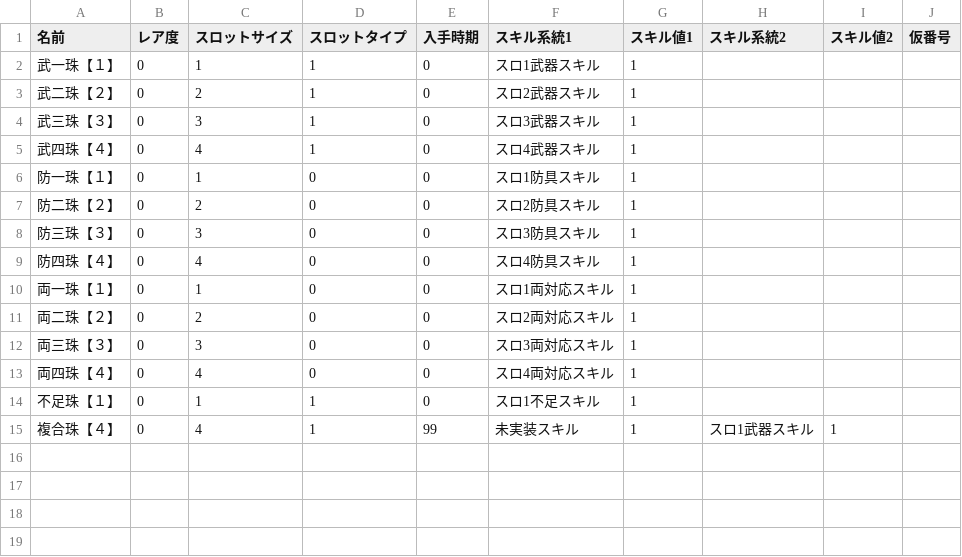
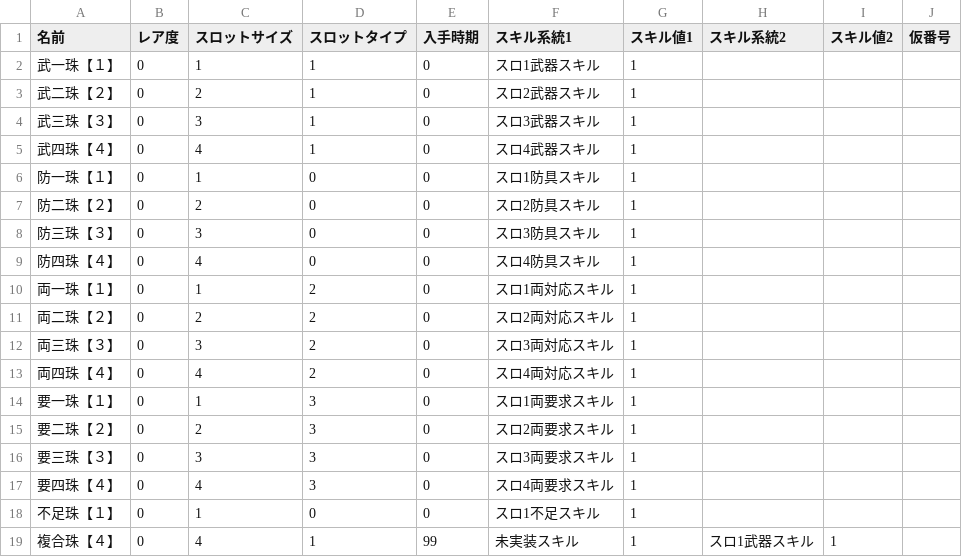
Before and after one commit to EXXXI/WildsSim, a CSV file: src/SimModelTest/MHWilds_DECO.csv, drawn as a sheet.

```diff
--- a/src/SimModelTest/MHWilds_DECO.csv
+++ b/src/SimModelTest/MHWilds_DECO.csv
@@ -9,7 +9,11 @@
 防四珠【４】,0,4,0,0,スロ4防具スキル,1,,,
-両一珠【１】,0,1,0,0,スロ1両対応スキル,1,,,
-両二珠【２】,0,2,0,0,スロ2両対応スキル,1,,,
-両三珠【３】,0,3,0,0,スロ3両対応スキル,1,,,
-両四珠【４】,0,4,0,0,スロ4両対応スキル,1,,,
-不足珠【１】,0,1,1,0,スロ1不足スキル,1,,,
+両一珠【１】,0,1,2,0,スロ1両対応スキル,1,,,
+両二珠【２】,0,2,2,0,スロ2両対応スキル,1,,,
+両三珠【３】,0,3,2,0,スロ3両対応スキル,1,,,
+両四珠【４】,0,4,2,0,スロ4両対応スキル,1,,,
+要一珠【１】,0,1,3,0,スロ1両要求スキル,1,,,
+要二珠【２】,0,2,3,0,スロ2両要求スキル,1,,,
+要三珠【３】,0,3,3,0,スロ3両要求スキル,1,,,
+要四珠【４】,0,4,3,0,スロ4両要求スキル,1,,,
+不足珠【１】,0,1,0,0,スロ1不足スキル,1,,,
 複合珠【４】,0,4,1,99,未実装スキル,1,スロ1武器スキル,1,
```
Also changed, not shown: src/SimModelTest/MHWilds_EQUIP_ARM.csv, src/SimModelTest/MHWilds_EQUIP_BODY.csv, 12 other files.
